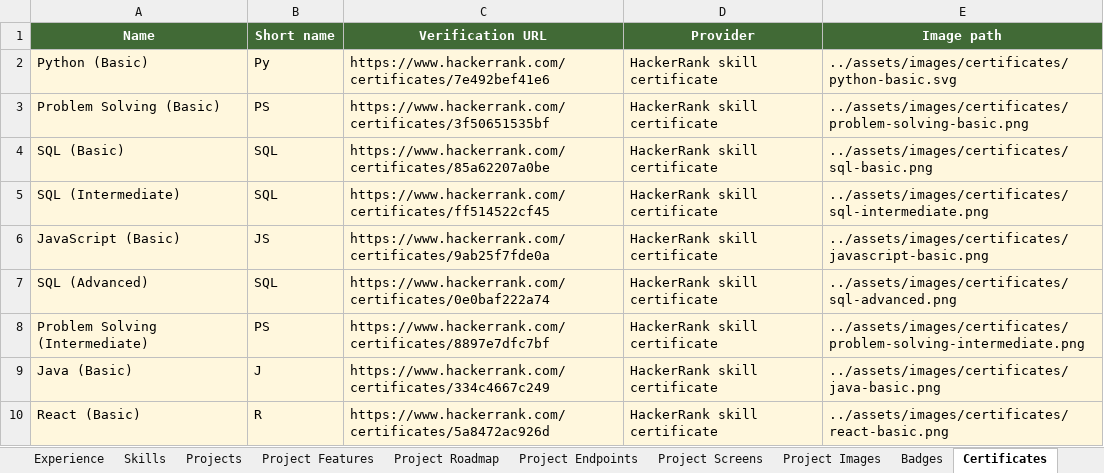
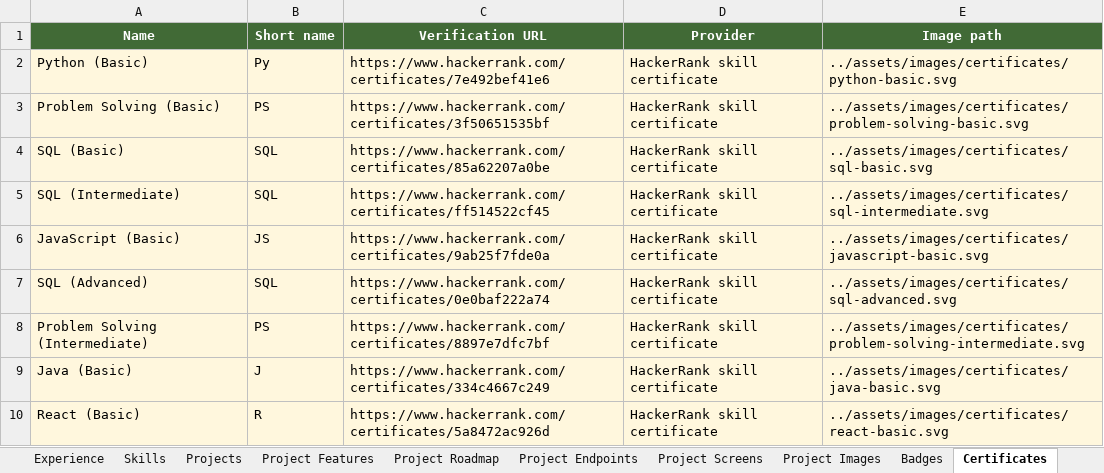
Before and after one commit to Akshat303/Akshat-Portfolio, an Excel workbook: outputs/01a1629b-860b-7210-8c74-be734bc4de0b/Portfolio-Content-Editor.xlsx, sheet Certificates, drawn as a sheet; values as stored, in another font and other column widths than the file's, no borders; table styles not drawn; the diff names each change by its address in the sheet, - before the commit and + after, or states it on an @@ line.

Commit message:
update all certificate

```diff
--- a/outputs/01a1629b-860b-7210-8c74-be734bc4de0b/Portfolio-Content-Editor.xlsx (sheet Certificates)
+++ b/outputs/01a1629b-860b-7210-8c74-be734bc4de0b/Portfolio-Content-Editor.xlsx (sheet Certificates)
-E3 (Image path): ../assets/images/certificates/problem-solving-basic.png
+E3 (Image path): ../assets/images/certificates/problem-solving-basic.svg
-E4 (Image path): ../assets/images/certificates/sql-basic.png
+E4 (Image path): ../assets/images/certificates/sql-basic.svg
-E5 (Image path): ../assets/images/certificates/sql-intermediate.png
+E5 (Image path): ../assets/images/certificates/sql-intermediate.svg
-E6 (Image path): ../assets/images/certificates/javascript-basic.png
+E6 (Image path): ../assets/images/certificates/javascript-basic.svg
-E7 (Image path): ../assets/images/certificates/sql-advanced.png
+E7 (Image path): ../assets/images/certificates/sql-advanced.svg
-E8 (Image path): ../assets/images/certificates/problem-solving-intermediate.png
+E8 (Image path): ../assets/images/certificates/problem-solving-intermediate.svg
-E9 (Image path): ../assets/images/certificates/java-basic.png
+E9 (Image path): ../assets/images/certificates/java-basic.svg
-E10 (Image path): ../assets/images/certificates/react-basic.png
+E10 (Image path): ../assets/images/certificates/react-basic.svg
```
Also changed, not shown: outputs/portfolio-content-editor/Portfolio-Content-Editor.xlsx, 18 other files.
